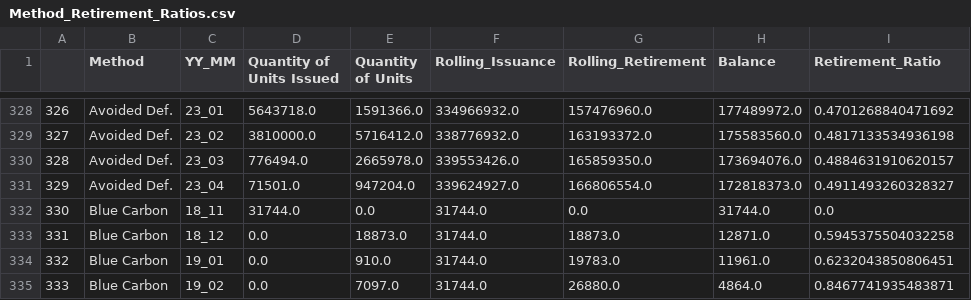
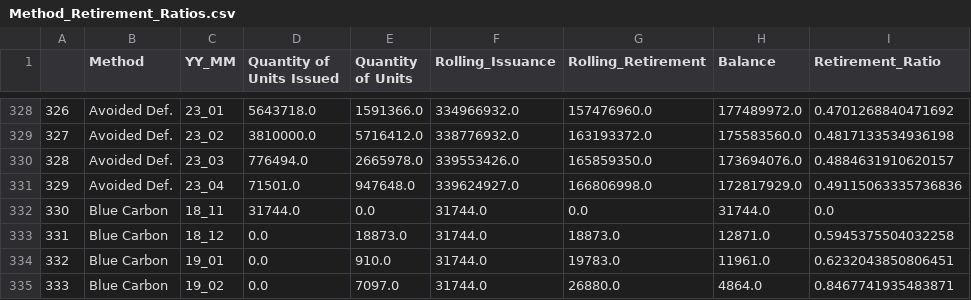
Before and after one commit to SamCurtis111/Voila_Testing, a CSV file: data/Method_Retirement_Ratios.csv, drawn as a sheet; only a part is shown, gaps mark what is left out.

```diff
--- a/data/Method_Retirement_Ratios.csv
+++ b/data/Method_Retirement_Ratios.csv
@@ -330,3 +330,3 @@
 328,Avoided Def.,23_03,776494.0,2665978.0,339553426.0,165859350.0,173694076.0,0.4884631910620157
-329,Avoided Def.,23_04,71501.0,947204.0,339624927.0,166806554.0,172818373.0,0.4911493260328327
+329,Avoided Def.,23_04,71501.0,947648.0,339624927.0,166806998.0,172817929.0,0.49115063335736836
 330,Blue Carbon,18_11,31744.0,0.0,31744.0,0.0,31744.0,0.0
```
Also changed, not shown: data/LDC_Project_Balances.csv, data/NGEO_Projects_Vintage_Balances.csv, 5 other files.
